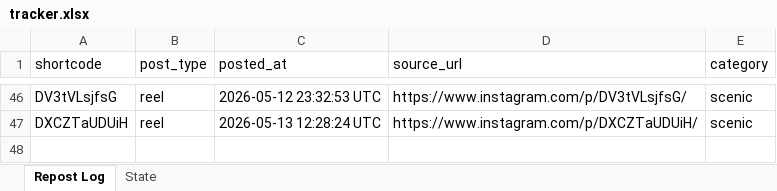
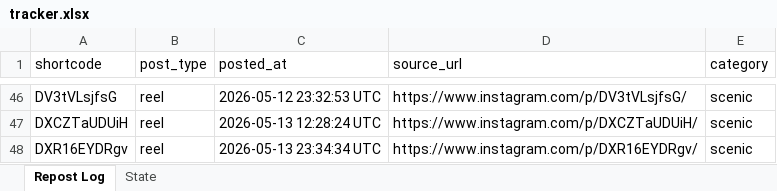
Before and after one commit to mahaboob9143/autopost-foodie, an Excel workbook: data/tracker.xlsx, sheet Repost Log, drawn as a sheet; only a part is shown, gaps mark what is left out; values as stored, in another font and other column widths than the file's, no borders; the diff names each change by its address in the sheet, - before the commit and + after, or states it on an @@ line.

```diff
--- a/data/tracker.xlsx (sheet Repost Log)
+++ b/data/tracker.xlsx (sheet Repost Log)
+row 48: DXR16EYDRgv | reel | 2026-05-13 23:34:34 UTC | https://www.instagram.com/p/DXR16EYDRgv/ | scenic
```
